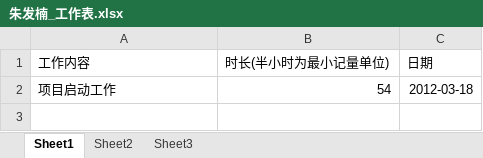
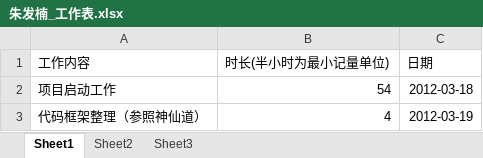
Before and after one commit to phicuong08/i-card-v1, an Excel workbook: work_log/朱发楠_工作表.xlsx, sheet Sheet1, drawn as a sheet; values as stored, in another font and other column widths than the file's, no borders; the diff names each change by its address in the sheet, - before the commit and + after, or states it on an @@ line.

Commit message:
work log

```diff
--- a/work_log/朱发楠_工作表.xlsx (sheet Sheet1)
+++ b/work_log/朱发楠_工作表.xlsx (sheet Sheet1)
+row 3: 代码框架整理（参照神仙道） | 4 | 2012-03-19
```
